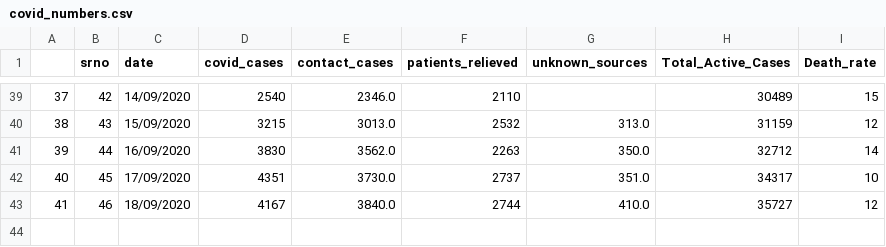
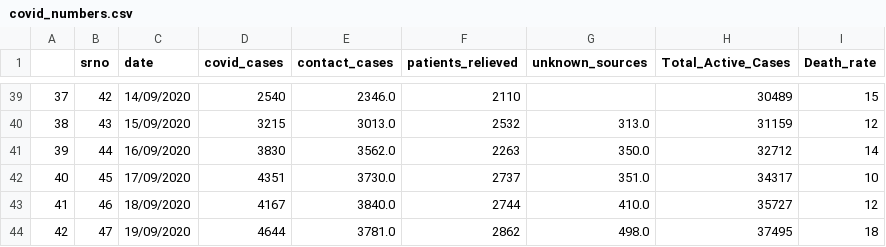
Before and after one commit to shaheennamboori/CovidData_From_Aug04, a CSV file: Analysis_Statewise/data/covid_numbers.csv, drawn as a sheet; only a part is shown, gaps mark what is left out; the diff names each change by its address in the sheet, - before the commit and + after, or states it on an @@ line.

Commit message:
statewise 19 sep 2020

```diff
--- a/Analysis_Statewise/data/covid_numbers.csv
+++ b/Analysis_Statewise/data/covid_numbers.csv
+row 44: 42 | 47 | 19/09/2020 | 4644 | 3781.0 | 2862 | 498.0 | 37495 | 18
```
Also changed, not shown: 9 other files.
